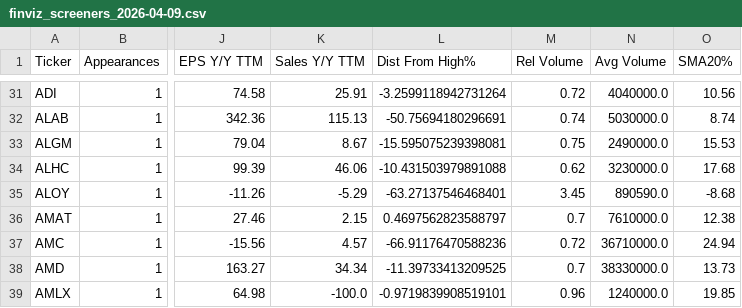
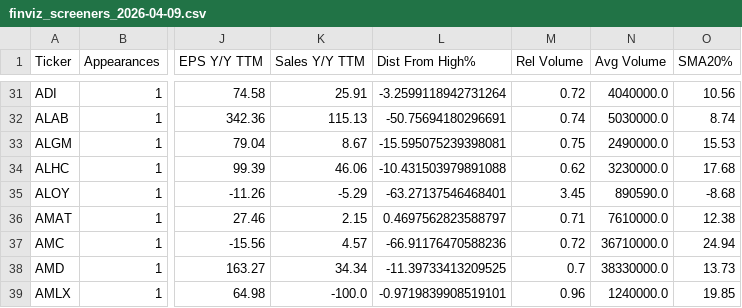
Before and after one commit to AnanthSrinivasan/finviz-screener-agent, a CSV file: data/finviz_screeners_2026-04-09.csv, drawn as a sheet; only a part is shown, gaps mark what is left out; the diff covers the shown part only; the diff names each change by its address in the sheet, - before the commit and + after, or states it on an @@ line.

```diff
--- a/data/finviz_screeners_2026-04-09.csv
+++ b/data/finviz_screeners_2026-04-09.csv
-M36 (Rel Volume): 0.7
+M36 (Rel Volume): 0.71
```
Also changed, not shown: 1 removed row and 49 edited cells elsewhere in this file, 6 other files.
